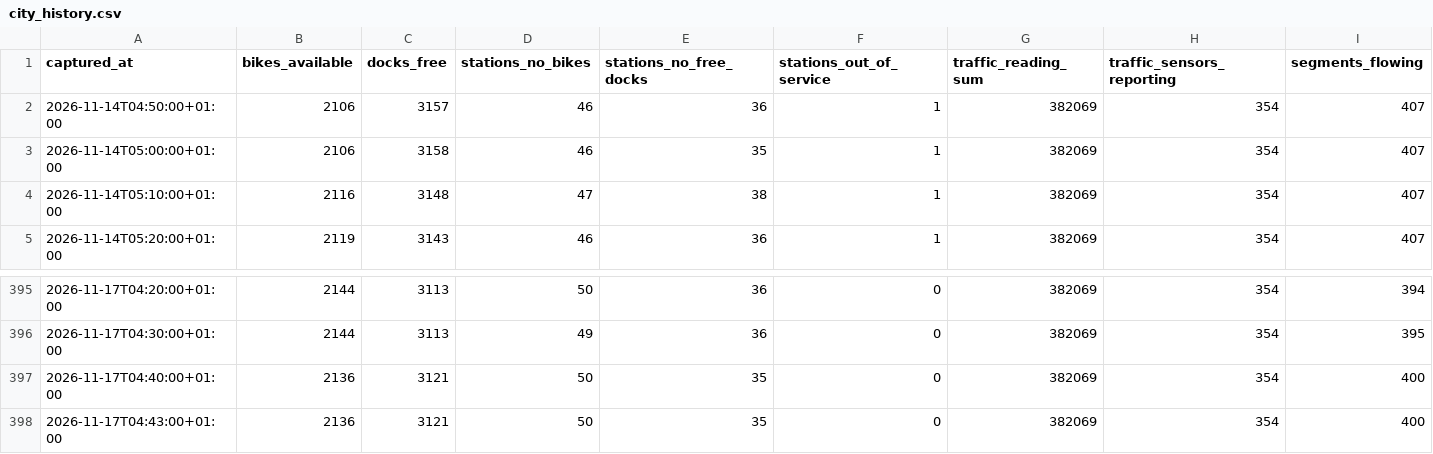
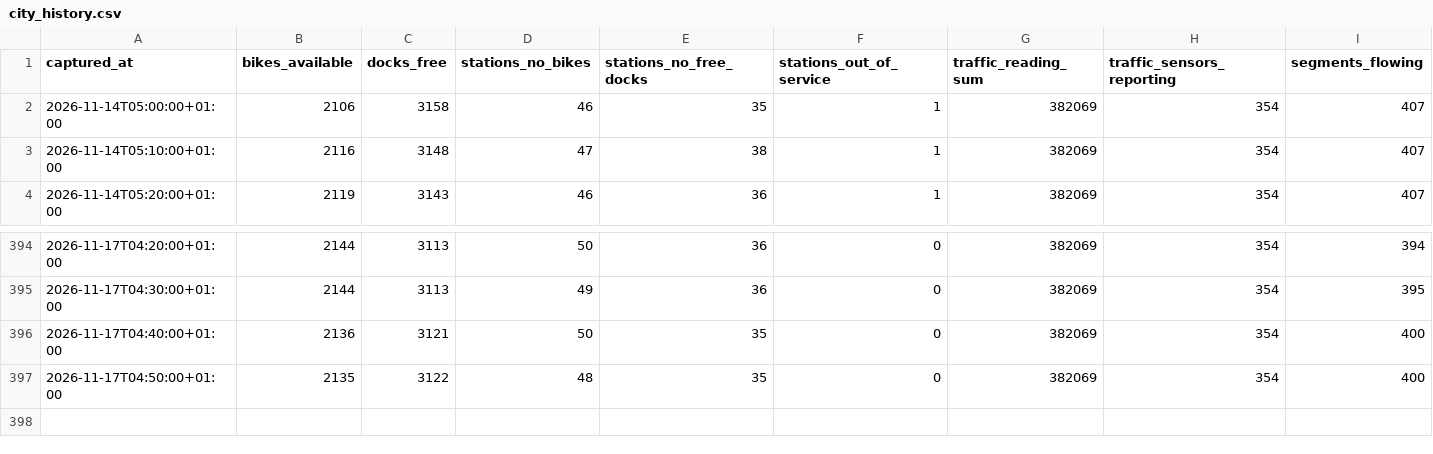
Before and after one commit to Jaimeruizh/valencia-mobility-pulse, a CSV file: kit/city_history.csv, drawn as a sheet; only a part is shown, gaps mark what is left out; removed rows and columns are numbered as before the commit, all else as after; rows hold the shown columns only; the diff names each change by its address in the sheet, - before the commit and + after, or states it on an @@ line.

Commit message:
Capture 2026-11-17 04:50 (PC)

```diff
--- a/kit/city_history.csv
+++ b/kit/city_history.csv
-row 2: 2026-11-14T04:50:00+01:00 | 2106 | 3157 | 46 | 36 | 1 | 382069 | 354 | 407
-A397 (captured_at): 2026-11-17T04:43:00+01:00
+A397 (captured_at): 2026-11-17T04:50:00+01:00
-B397 (bikes_available): 2136
+B397 (bikes_available): 2135
-C397 (docks_free): 3121
+C397 (docks_free): 3122
-D397 (stations_no_bikes): 50
+D397 (stations_no_bikes): 48
```
Also changed, not shown: kit/neighbourhoods.csv, kit/valenbisi_stations.csv, 7 other files.
